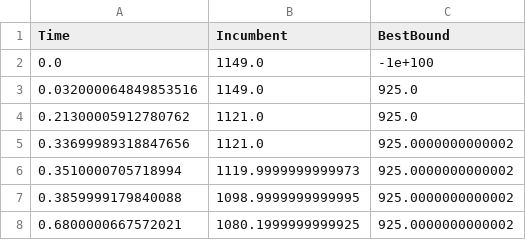
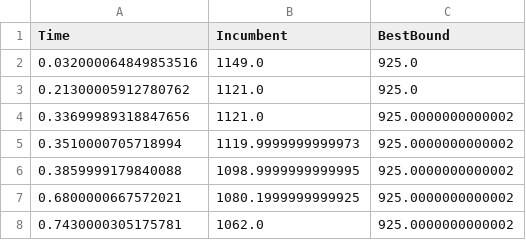
Before and after one commit to almasjolin/Kandidatarbete, a CSV file: results/test_f/f2/progress_data_f2_opt.csv, drawn as a sheet; only a part is shown; the shorter side is filled out with more unchanged rows; the diff names each change by its address in the sheet, - before the commit and + after, or states it on an @@ line.

```diff
--- a/results/test_f/f2/progress_data_f2_opt.csv
+++ b/results/test_f/f2/progress_data_f2_opt.csv
-row 2: 0.0 | 1149.0 | -1e+100
```
Also changed, not shown: results/test_f/f1/progress_data_f1_opt.csv, 16 other files.
